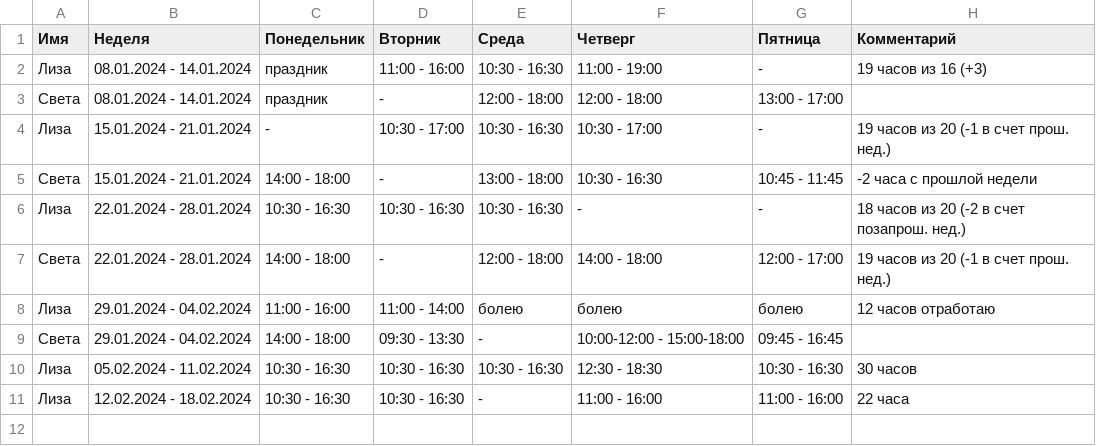
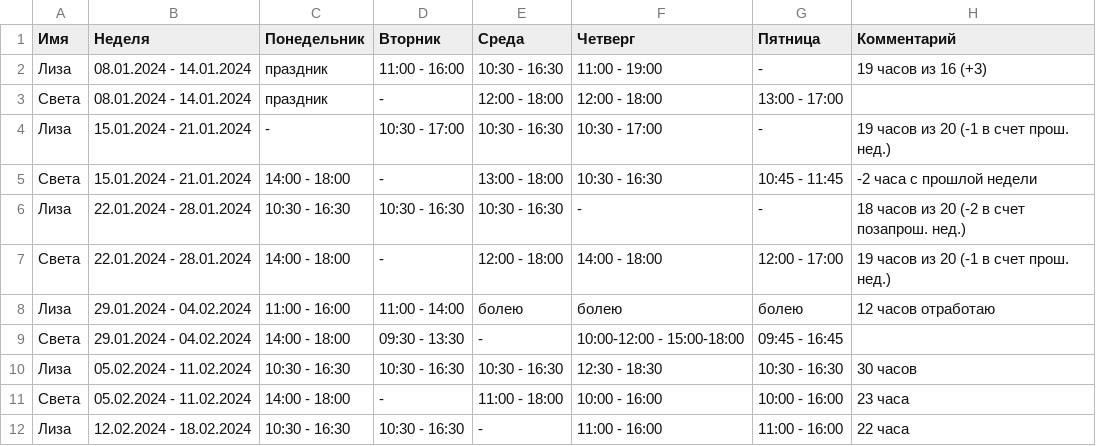
Before and after one commit to oadb-ds/timetable, a TSV file: ds_timetable.tsv, drawn as a sheet.

Commit message:
Update ds_timetable.tsv

```diff
--- a/ds_timetable.tsv
+++ b/ds_timetable.tsv
@@ -10,2 +10,3 @@
 Лиза	05.02.2024 - 11.02.2024	10:30 - 16:30	10:30 - 16:30	10:30 - 16:30	12:30 - 18:30	10:30 - 16:30	30 часов
+Света	05.02.2024 - 11.02.2024	14:00 - 18:00	-	11:00 - 18:00	10:00 - 16:00	10:00 - 16:00	23 часа
 Лиза	12.02.2024 - 18.02.2024	10:30 - 16:30	10:30 - 16:30	-	11:00 - 16:00	11:00 - 16:00	22 часа
```
